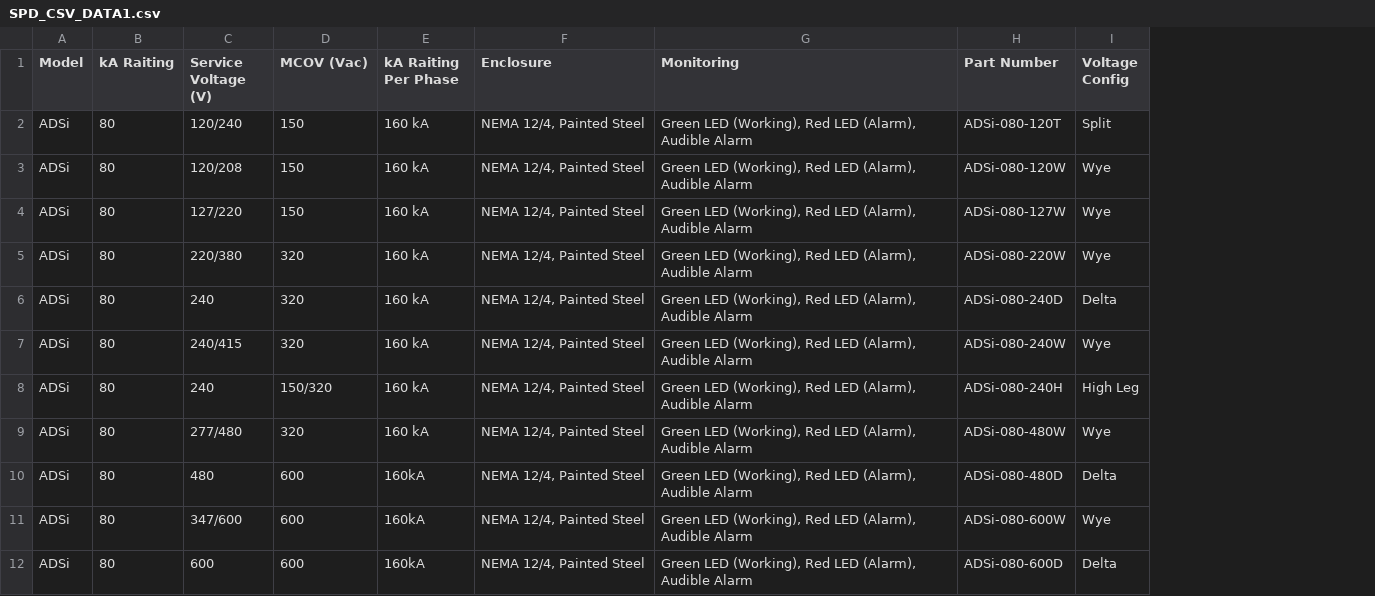
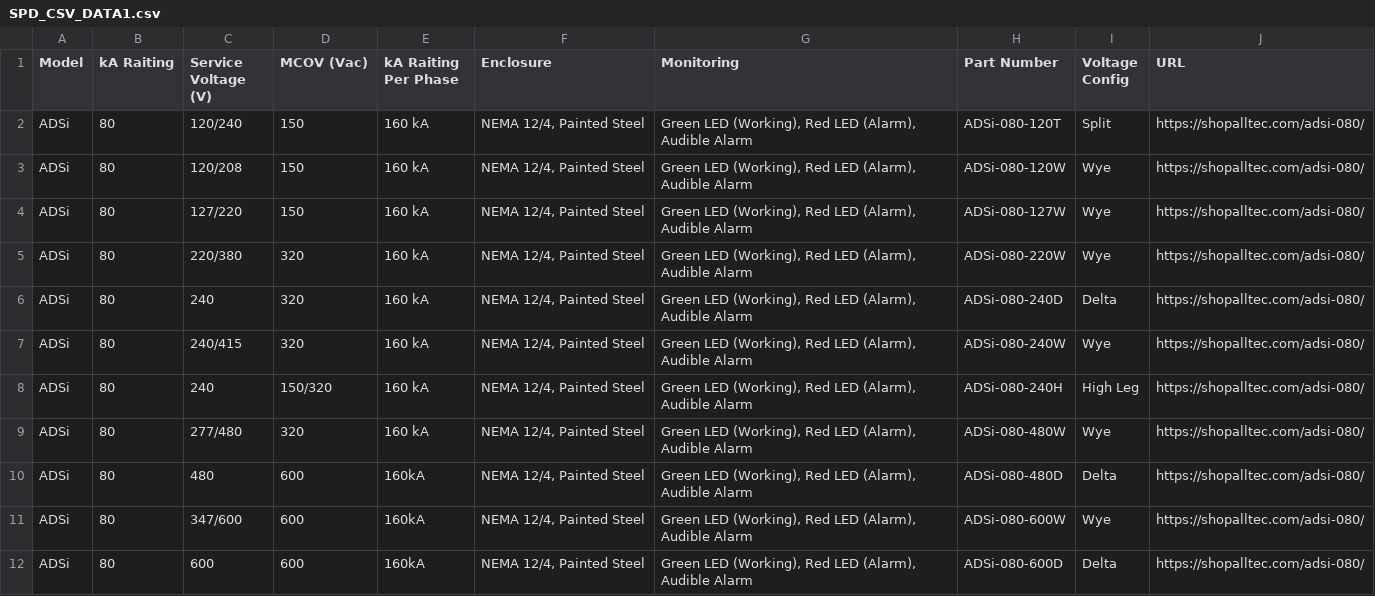
Before and after one commit to jacobwenzel1/Alltec-SPD-Match, a CSV file: SPD_CSV_DATA1.csv, drawn as a sheet; only a part is shown; the diff names each change by its address in the sheet, - before the commit and + after, or states it on an @@ line.

```diff
--- a/SPD_CSV_DATA1.csv
+++ b/SPD_CSV_DATA1.csv
+column J (URL), rows 2-12: all https://shopalltec.com/adsi-080/
```
Also changed, not shown: 2 other files.
